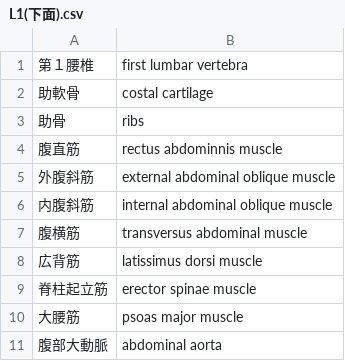
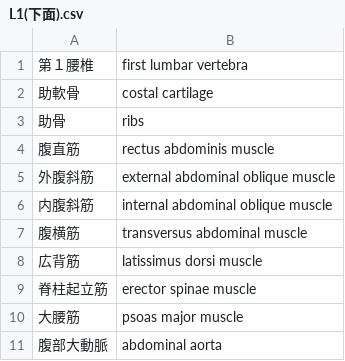
Before and after one commit to gw31415/wai_eng, a CSV file: sources/系統解剖/L1(下面).csv, drawn as a sheet; only a part is shown; the diff names each change by its address in the sheet, - before the commit and + after, or states it on an @@ line.

Commit message:
fix spelling

```diff
--- a/sources/系統解剖/L1(下面).csv
+++ b/sources/系統解剖/L1(下面).csv
-B4: rectus abdominnis muscle
+B4: rectus abdominis muscle
```
